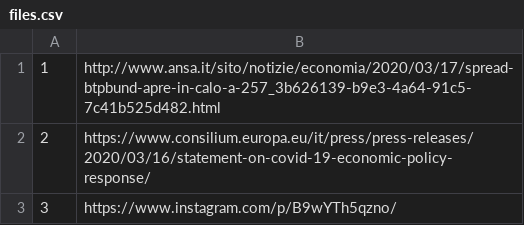
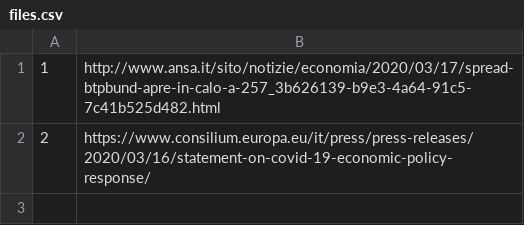
Before and after one commit to alexcascavilla/Corona-files, a CSV file: files.csv, drawn as a sheet; the diff names each change by its address in the sheet, - before the commit and + after, or states it on an @@ line.

Commit message:
Update files.csv

```diff
--- a/files.csv
+++ b/files.csv
-row 3: 3 | https://www.instagram.com/p/B9wYTh5qzno/
```
